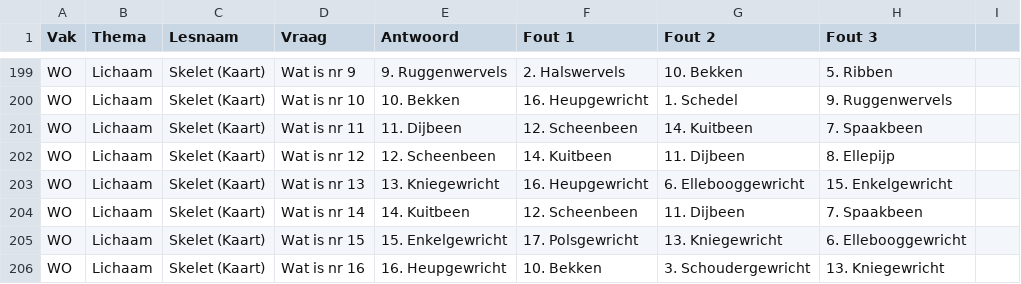
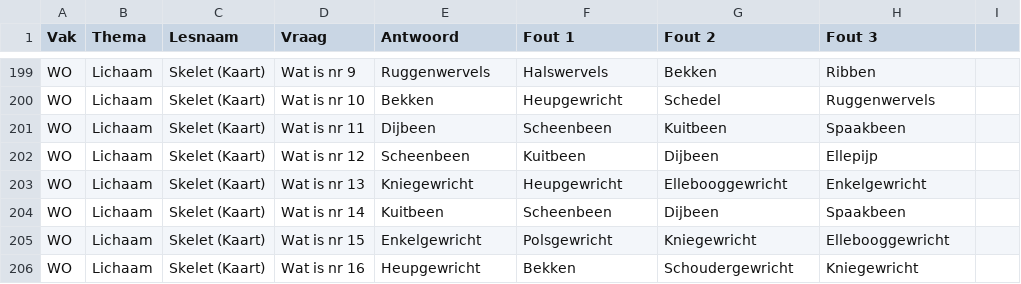
Before and after one commit to mosarcher/LEERMASSINEV1, a CSV file: vragen.csv, drawn as a sheet; only a part is shown, gaps mark what is left out; the diff covers the shown part only; the diff names each change by its address in the sheet, - before the commit and + after, or states it on an @@ line.

```diff
--- a/vragen.csv
+++ b/vragen.csv
-E199 (Antwoord): 9. Ruggenwervels
+E199 (Antwoord): Ruggenwervels
-F199 (Fout 1): 2. Halswervels
+F199 (Fout 1): Halswervels
-G199 (Fout 2): 10. Bekken
+G199 (Fout 2): Bekken
-H199 (Fout 3): 5. Ribben
+H199 (Fout 3): Ribben
-E200 (Antwoord): 10. Bekken
+E200 (Antwoord): Bekken
-F200 (Fout 1): 16. Heupgewricht
+F200 (Fout 1): Heupgewricht
-G200 (Fout 2): 1. Schedel
+G200 (Fout 2): Schedel
-H200 (Fout 3): 9. Ruggenwervels
+H200 (Fout 3): Ruggenwervels
-E201 (Antwoord): 11. Dijbeen
+E201 (Antwoord): Dijbeen
-F201 (Fout 1): 12. Scheenbeen
+F201 (Fout 1): Scheenbeen
-G201 (Fout 2): 14. Kuitbeen
+G201 (Fout 2): Kuitbeen
-H201 (Fout 3): 7. Spaakbeen
+H201 (Fout 3): Spaakbeen
-E202 (Antwoord): 12. Scheenbeen
+E202 (Antwoord): Scheenbeen
-F202 (Fout 1): 14. Kuitbeen
+F202 (Fout 1): Kuitbeen
-G202 (Fout 2): 11. Dijbeen
+G202 (Fout 2): Dijbeen
-H202 (Fout 3): 8. Ellepijp
+H202 (Fout 3): Ellepijp
-E203 (Antwoord): 13. Kniegewricht
+E203 (Antwoord): Kniegewricht
-F203 (Fout 1): 16. Heupgewricht
+F203 (Fout 1): Heupgewricht
-G203 (Fout 2): 6. Ellebooggewricht
+G203 (Fout 2): Ellebooggewricht
-H203 (Fout 3): 15. Enkelgewricht
+H203 (Fout 3): Enkelgewricht
-E204 (Antwoord): 14. Kuitbeen
+E204 (Antwoord): Kuitbeen
-F204 (Fout 1): 12. Scheenbeen
+F204 (Fout 1): Scheenbeen
-G204 (Fout 2): 11. Dijbeen
+G204 (Fout 2): Dijbeen
-H204 (Fout 3): 7. Spaakbeen
+H204 (Fout 3): Spaakbeen
-E205 (Antwoord): 15. Enkelgewricht
+E205 (Antwoord): Enkelgewricht
-F205 (Fout 1): 17. Polsgewricht
+F205 (Fout 1): Polsgewricht
-G205 (Fout 2): 13. Kniegewricht
+G205 (Fout 2): Kniegewricht
-H205 (Fout 3): 6. Ellebooggewricht
+H205 (Fout 3): Ellebooggewricht
-E206 (Antwoord): 16. Heupgewricht
+E206 (Antwoord): Heupgewricht
-F206 (Fout 1): 10. Bekken
+F206 (Fout 1): Bekken
-G206 (Fout 2): 3. Schoudergewricht
+G206 (Fout 2): Schoudergewricht
-H206 (Fout 3): 13. Kniegewricht
+H206 (Fout 3): Kniegewricht
```
Also changed, not shown: 36 edited cells elsewhere in this file.
